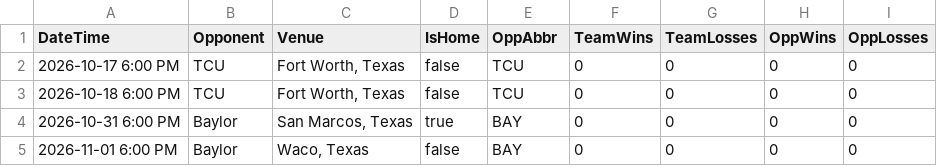
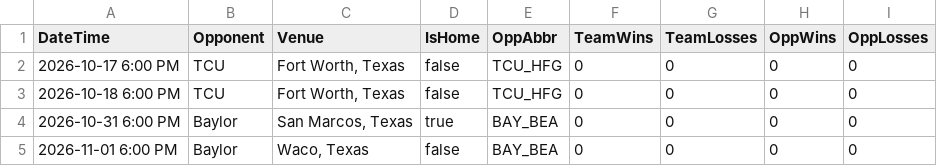
Before and after one commit to jamiejones8/BASE, a CSV file: config/texas_state_schedule_2027.csv, drawn as a sheet.

Commit message:
Fix home and opponent schedule logos

```diff
--- a/config/texas_state_schedule_2027.csv
+++ b/config/texas_state_schedule_2027.csv
@@ -1,5 +1,5 @@
 DateTime,Opponent,Venue,IsHome,OppAbbr,TeamWins,TeamLosses,OppWins,OppLosses
-2026-10-17 6:00 PM,TCU,"Fort Worth, Texas",false,TCU,0,0,0,0
-2026-10-18 6:00 PM,TCU,"Fort Worth, Texas",false,TCU,0,0,0,0
-2026-10-31 6:00 PM,Baylor,"San Marcos, Texas",true,BAY,0,0,0,0
-2026-11-01 6:00 PM,Baylor,"Waco, Texas",false,BAY,0,0,0,0
+2026-10-17 6:00 PM,TCU,"Fort Worth, Texas",false,TCU_HFG,0,0,0,0
+2026-10-18 6:00 PM,TCU,"Fort Worth, Texas",false,TCU_HFG,0,0,0,0
+2026-10-31 6:00 PM,Baylor,"San Marcos, Texas",true,BAY_BEA,0,0,0,0
+2026-11-01 6:00 PM,Baylor,"Waco, Texas",false,BAY_BEA,0,0,0,0
```
Also changed, not shown: 1 other file.
